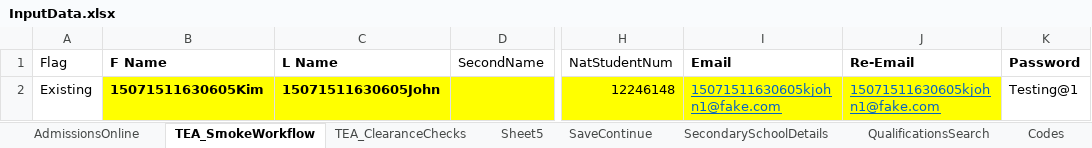
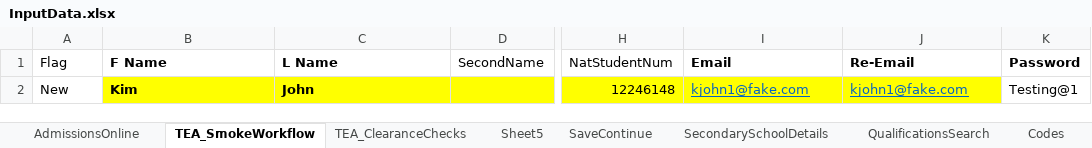
Before and after one commit to rajanbhatia/SAutomation, an Excel workbook: src/main/resources/InputData.xlsx, sheet TEA_SmokeWorkflow, drawn as a sheet; only a part is shown, gaps mark what is left out; values as stored, in another font and other column widths than the file's, no borders; the diff names each change by its address in the sheet, - before the commit and + after, or states it on an @@ line.

```diff
--- a/src/main/resources/InputData.xlsx (sheet TEA_SmokeWorkflow)
+++ b/src/main/resources/InputData.xlsx (sheet TEA_SmokeWorkflow)
-A2 (Flag): Existing
+A2 (Flag): New
-B2 (F Name): 15071511630605Kim
+B2 (F Name): Kim
-C2 (L Name): 15071511630605John
+C2 (L Name): John
-I2 (Email): 15071511630605kjohn1@fake.com
+I2 (Email): kjohn1@fake.com
-J2 (Re-Email): 15071511630605kjohn1@fake.com
+J2 (Re-Email): kjohn1@fake.com
```
Also changed, not shown: 19 other files.
